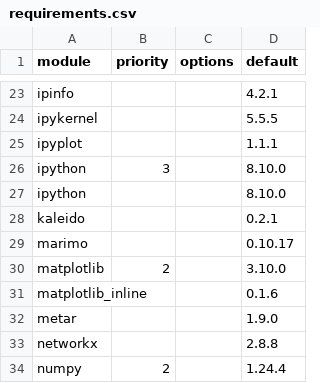
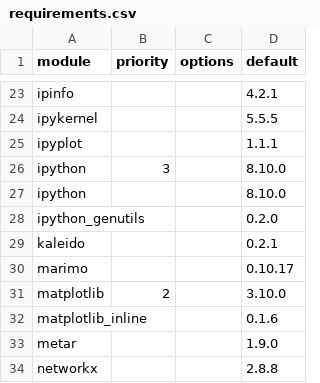
Before and after one commit to arras-energy/gridlabd, a CSV file: python/requirements.csv, drawn as a sheet; only a part is shown, gaps mark what is left out; the shorter side is filled out with more unchanged rows.

```diff
--- a/python/requirements.csv
+++ b/python/requirements.csv
@@ -27,2 +27,3 @@ ipython,3,,8.10.0
 ipython,,,8.10.0
+ipython_genutils,,,0.2.0
 kaleido,,,0.2.1
```
Also changed, not shown: 26 other files.
